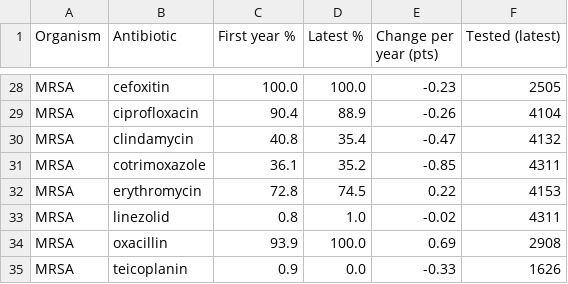
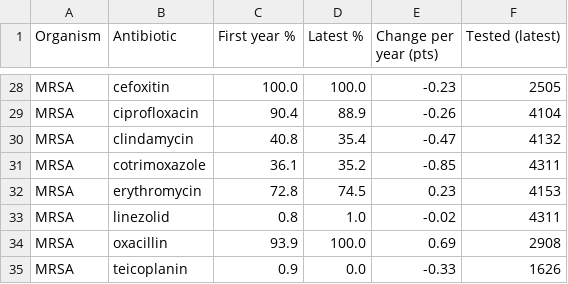
Before and after one commit to Sariga-jf/Anti-Microbial-Resistance-System, a CSV file: outputs/resistance_trend_table.csv, drawn as a sheet; only a part is shown, gaps mark what is left out.

Commit message:
Switch dashboard to resistance-based analysis and add early warning by Shalin

```diff
--- a/outputs/resistance_trend_table.csv
+++ b/outputs/resistance_trend_table.csv
@@ -31,3 +31,3 @@ MRSA,clindamycin,40.8,35.4,-0.47,4132
 MRSA,cotrimoxazole,36.1,35.2,-0.85,4311
-MRSA,erythromycin,72.8,74.5,0.22,4153
+MRSA,erythromycin,72.8,74.5,0.23,4153
 MRSA,linezolid,0.8,1.0,-0.02,4311
```
Also changed, not shown: 23 other files.
